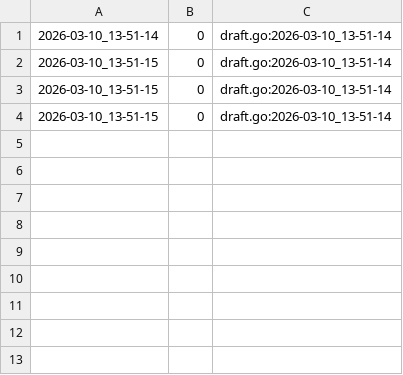
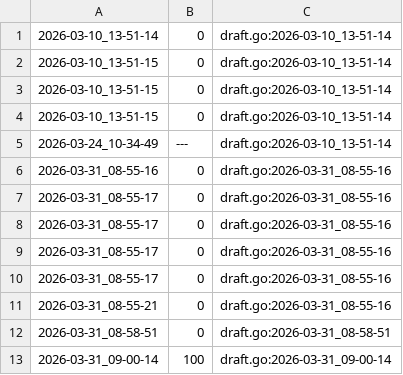
Before and after one commit to qxcode-course/ed-ter-bloco-a-DanielAlmeid0, a CSV file: .tko/track/ed@princesa/track.csv, drawn as a sheet.

```diff
--- a/.tko/track/ed@princesa/track.csv
+++ b/.tko/track/ed@princesa/track.csv
@@ -4 +4,10 @@
 2026-03-10_13-51-15,0,draft.go:2026-03-10_13-51-14
+2026-03-24_10-34-49,---,draft.go:2026-03-10_13-51-14
+2026-03-31_08-55-16,0,draft.go:2026-03-31_08-55-16
+2026-03-31_08-55-17,0,draft.go:2026-03-31_08-55-16
+2026-03-31_08-55-17,0,draft.go:2026-03-31_08-55-16
+2026-03-31_08-55-17,0,draft.go:2026-03-31_08-55-16
+2026-03-31_08-55-17,0,draft.go:2026-03-31_08-55-16
+2026-03-31_08-55-21,0,draft.go:2026-03-31_08-55-16
+2026-03-31_08-58-51,0,draft.go:2026-03-31_08-58-51
+2026-03-31_09-00-14,100,draft.go:2026-03-31_09-00-14
```
Also changed, not shown: 15 other files.
